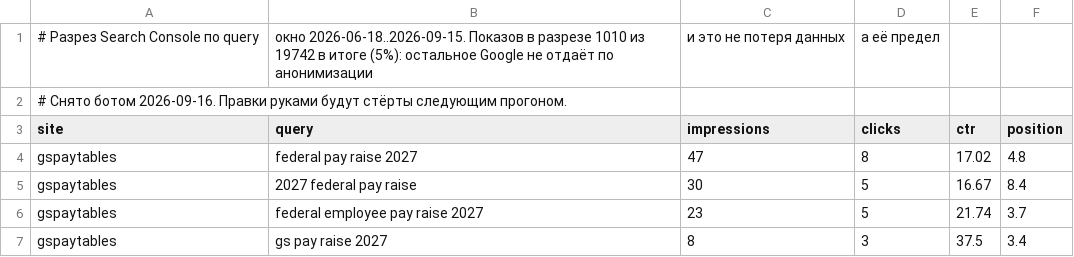
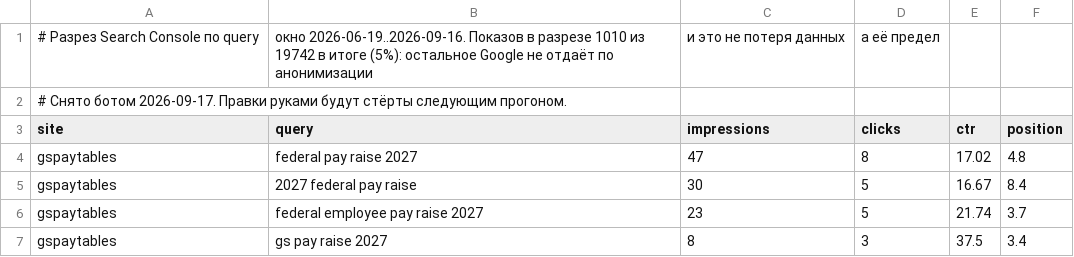
Before and after one commit to bilingoplusllc/web-properties, a CSV file: dashboard/data/search_queries.csv, drawn as a sheet; only a part is shown.

```diff
--- a/dashboard/data/search_queries.csv
+++ b/dashboard/data/search_queries.csv
@@ -1,3 +1,3 @@
-# Разрез Search Console по query, окно 2026-06-18..2026-09-15. Показов в разрезе 1010 из 19742 в итоге (5%): остальное Google не отдаёт по анонимизации, и это не потеря данных, а её предел
-# Снято ботом 2026-09-16. Правки руками будут стёрты следующим прогоном.
+# Разрез Search Console по query, окно 2026-06-19..2026-09-16. Показов в разрезе 1010 из 19742 в итоге (5%): остальное Google не отдаёт по анонимизации, и это не потеря данных, а её предел
+# Снято ботом 2026-09-17. Правки руками будут стёрты следующим прогоном.
 site,query,impressions,clicks,ctr,position
```
Also changed, not shown: dashboard/data/daily_search.csv, dashboard/data/ga4_channels.csv, 6 other files.
